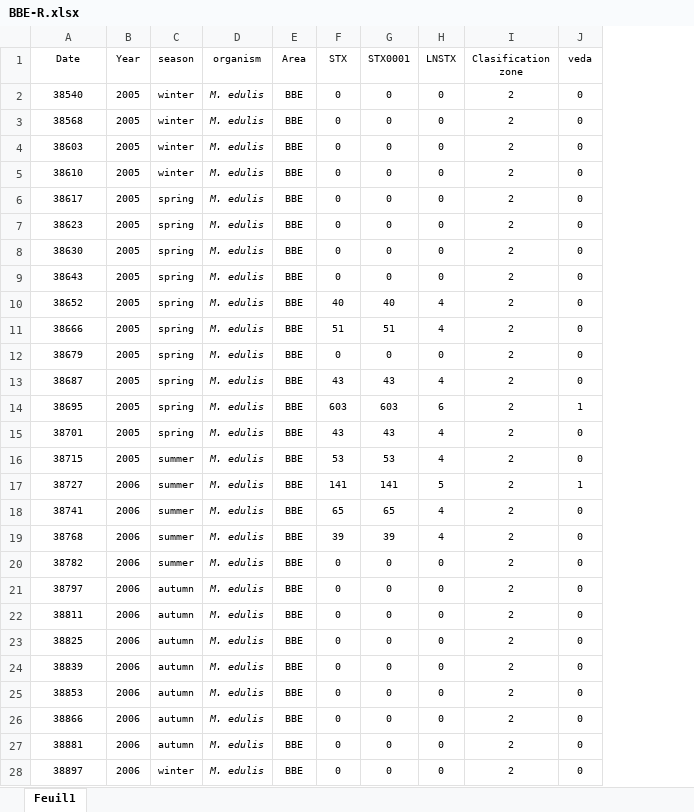
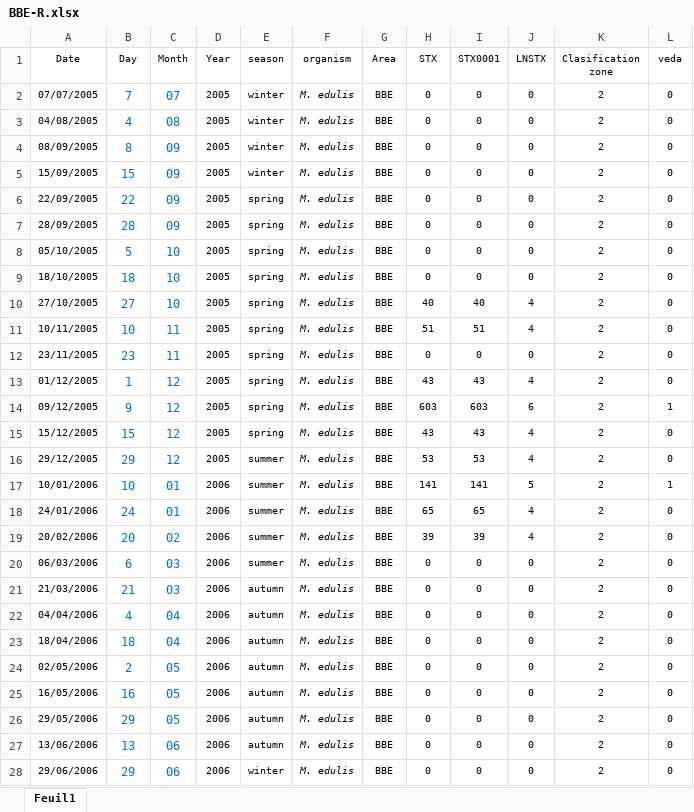
Before and after one commit to andycada/FANS, an Excel workbook: Data/BBE-R.xlsx, sheet Feuil1, drawn as a sheet; only a part is shown; values as stored, in another font and other column widths than the file's, no borders; the diff covers the shown part only; the diff names each change by its address in the sheet, - before the commit and + after, or states it on an @@ line.

```diff
--- a/Data/BBE-R.xlsx (sheet Feuil1)
+++ b/Data/BBE-R.xlsx (sheet Feuil1)
+column B (Day), rows 2-28: 7 | 4 | 8 | 15 | 22 | 28 | 5 | 18 | 27 | 10 | 23 | 1 | 9 | 15 | 29 | 10 | 24 | 20 | 6 | 21 | 4 | 18 | 2 | 16 | 29 | 13 | 29
+column C (Month), rows 2-28: 07 | 08 | 09 | 09 | 09 | 09 | 10 | 10 | 10 | 11 | 11 | 12 | 12 | 12 | 12 | 01 | 01 | 02 | 03 | 03 | 04 | 04 | 05 | 05 | 05 | 06 | 06
-A2 (Date): 38540
+A2 (Date): 07/07/2005
-A3 (Date): 38568
+A3 (Date): 04/08/2005
-A4 (Date): 38603
+A4 (Date): 08/09/2005
-A5 (Date): 38610
+A5 (Date): 15/09/2005
-A6 (Date): 38617
+A6 (Date): 22/09/2005
-A7 (Date): 38623
+A7 (Date): 28/09/2005
-A8 (Date): 38630
+A8 (Date): 05/10/2005
-A9 (Date): 38643
+A9 (Date): 18/10/2005
-A10 (Date): 38652
+A10 (Date): 27/10/2005
-A11 (Date): 38666
+A11 (Date): 10/11/2005
-A12 (Date): 38679
+A12 (Date): 23/11/2005
-A13 (Date): 38687
+A13 (Date): 01/12/2005
-A14 (Date): 38695
+A14 (Date): 09/12/2005
-A15 (Date): 38701
+A15 (Date): 15/12/2005
-A16 (Date): 38715
+A16 (Date): 29/12/2005
-A17 (Date): 38727
+A17 (Date): 10/01/2006
-A18 (Date): 38741
+A18 (Date): 24/01/2006
-A19 (Date): 38768
+A19 (Date): 20/02/2006
-A20 (Date): 38782
+A20 (Date): 06/03/2006
-A21 (Date): 38797
+A21 (Date): 21/03/2006
-A22 (Date): 38811
+A22 (Date): 04/04/2006
-A23 (Date): 38825
+A23 (Date): 18/04/2006
-A24 (Date): 38839
+A24 (Date): 02/05/2006
-A25 (Date): 38853
+A25 (Date): 16/05/2006
-A26 (Date): 38866
+A26 (Date): 29/05/2006
-A27 (Date): 38881
+A27 (Date): 13/06/2006
-A28 (Date): 38897
+A28 (Date): 29/06/2006
```
Also changed, not shown: 814 edited cells elsewhere in this sheet, Data/Aater.xlsx, Data/DETOX-filtradoJ.xlsx, 3 other files.
